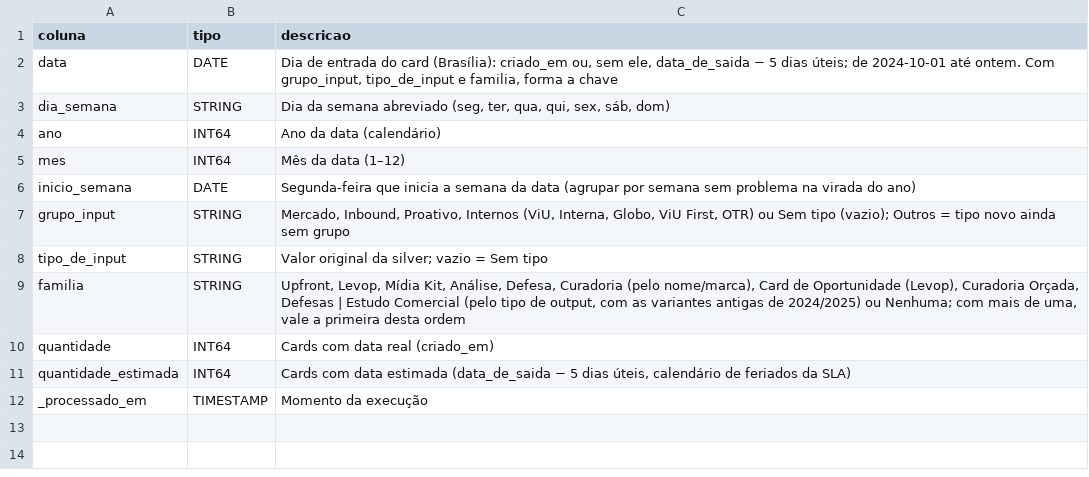
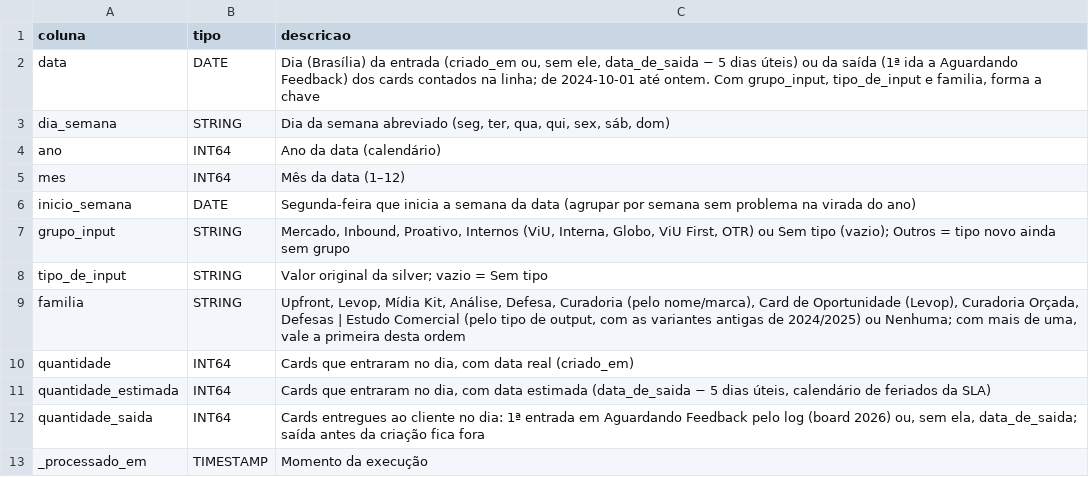
Before and after one commit to CBarrosoBRRJ/PPD-GOLDEN-AGENCIAMENTO-MONDAY-, a CSV file: sql/esquemas/gld_agenciamento_entrada_diaria.csv, drawn as a sheet.

```diff
--- a/sql/esquemas/gld_agenciamento_entrada_diaria.csv
+++ b/sql/esquemas/gld_agenciamento_entrada_diaria.csv
@@ -1,3 +1,3 @@
 coluna,tipo,descricao
-data,DATE,"Dia de entrada do card (Brasília): criado_em ou, sem ele, data_de_saida − 5 dias úteis; de 2024-10-01 até ontem. Com grupo_input, tipo_de_input e familia, forma a chave"
+data,DATE,"Dia (Brasília) da entrada (criado_em ou, sem ele, data_de_saida − 5 dias úteis) ou da saída (1ª ida a Aguardando Feedback) dos cards contados na linha; de 2024-10-01 até ontem. Com grupo_input, tipo_de_input e familia, forma a chave"
 dia_semana,STRING,"Dia da semana abreviado (seg, ter, qua, qui, sex, sáb, dom)"
@@ -9,4 +9,5 @@ tipo_de_input,STRING,"Valor original da silver; vazio = Sem tipo"
 familia,STRING,"Upfront, Levop, Mídia Kit, Análise, Defesa, Curadoria (pelo nome/marca), Card de Oportunidade (Levop), Curadoria Orçada, Defesas | Estudo Comercial (pelo tipo de output, com as variantes antigas de 2024/2025) ou Nenhuma; com mais de uma, vale a primeira desta ordem"
-quantidade,INT64,"Cards com data real (criado_em)"
-quantidade_estimada,INT64,"Cards com data estimada (data_de_saida − 5 dias úteis, calendário de feriados da SLA)"
+quantidade,INT64,"Cards que entraram no dia, com data real (criado_em)"
+quantidade_estimada,INT64,"Cards que entraram no dia, com data estimada (data_de_saida − 5 dias úteis, calendário de feriados da SLA)"
+quantidade_saida,INT64,"Cards entregues ao cliente no dia: 1ª entrada em Aguardando Feedback pelo log (board 2026) ou, sem ela, data_de_saida; saída antes da criação fica fora"
 _processado_em,TIMESTAMP,"Momento da execução"
```
Also changed, not shown: 7 other files.
